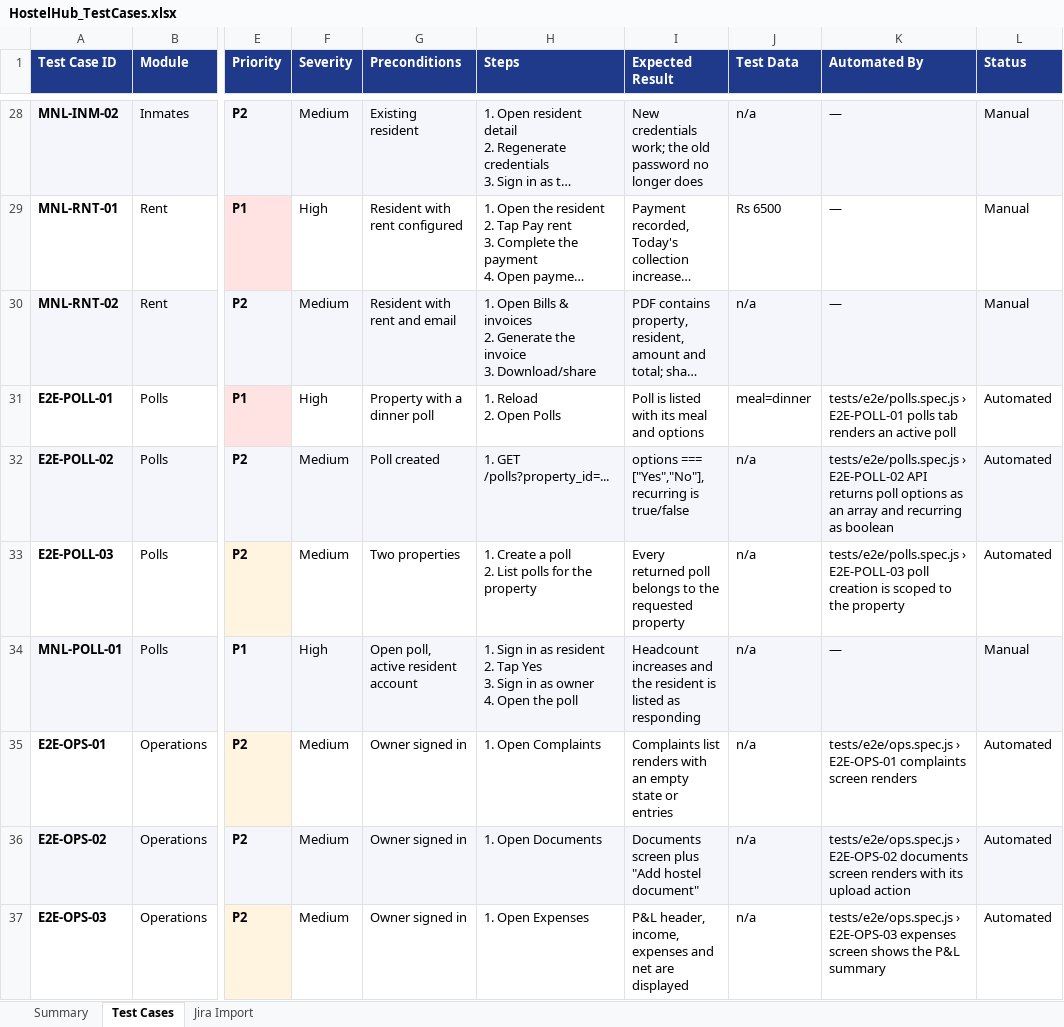
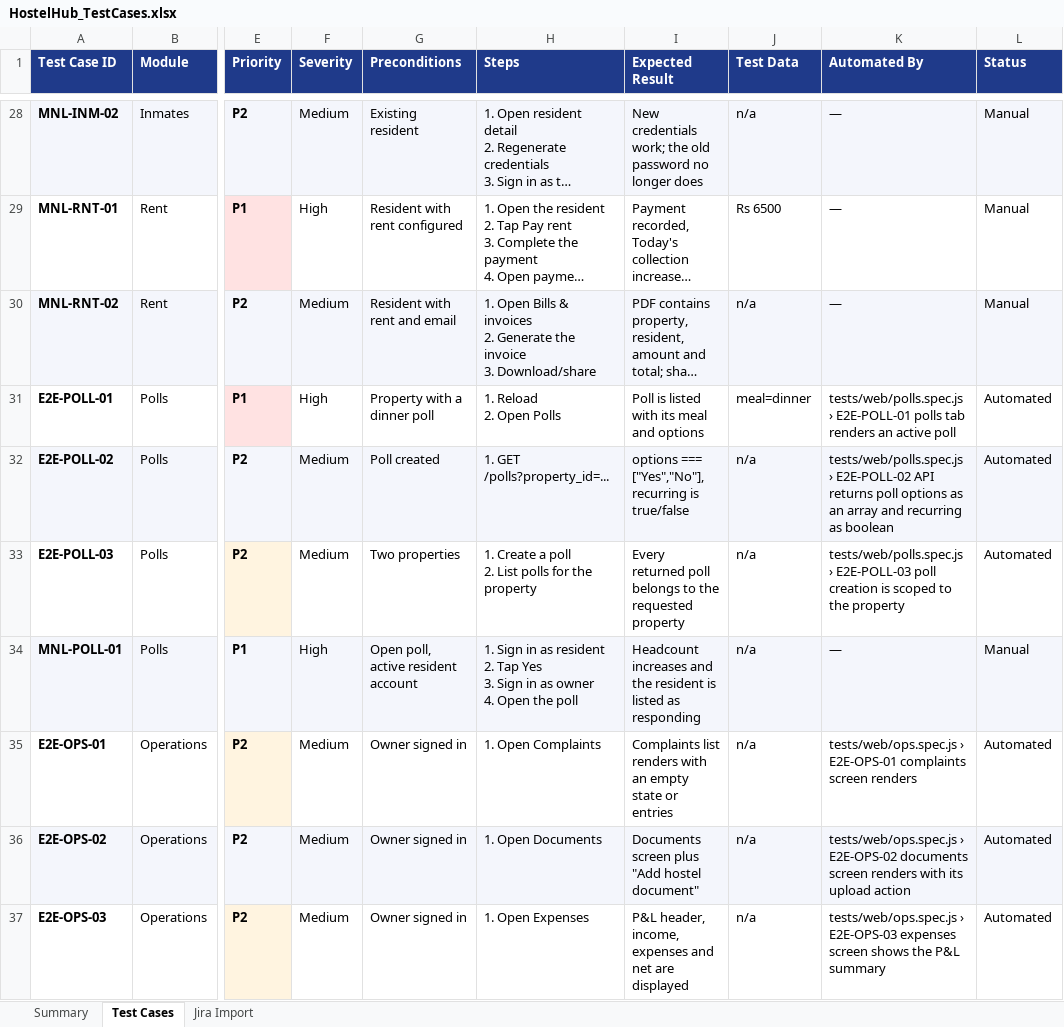
Before and after one commit to mynilamhousing/Hostelhub_testing, an Excel workbook: docs/HostelHub_TestCases.xlsx, sheet Test Cases, drawn as a sheet; only a part is shown, gaps mark what is left out; long unchanged cells end in …; values as stored, in another font and other column widths than the file's, no borders; the diff covers the shown part only; the diff names each change by its address in the sheet, - before the commit and + after, or states it on an @@ line.

Commit message:
feat(qa): three runners (web, Android, iOS) over one scenario source
- UiDriver contract + Playwright/Appium adapters
- screens rewritten as platform-neutral page objects
- smoke/e2e scenarios defined once, executed by all runners
- tests/web (Playwright) + tests/native (WDIO/Mocha) harnesses
- runners/{playwright,wdio.shared,wdio.android,wdio.ios}.conf.js
- CI matrix: web, Android emulator, iOS simulator
- docs/PLATFORMS.md: matrix, emulator setup, verified status

web: 30/30 passing (5 smoke, 15 e2e, 10 regression)

```diff
--- a/docs/HostelHub_TestCases.xlsx (sheet Test Cases)
+++ b/docs/HostelHub_TestCases.xlsx (sheet Test Cases)
-K31 (Automated By): tests/e2e/polls.spec.js › E2E-POLL-01…
+K31 (Automated By): tests/web/polls.spec.js › E2E-POLL-01…
-K32 (Automated By): tests/e2e/polls.spec.js › E2E-POLL-02…
+K32 (Automated By): tests/web/polls.spec.js › E2E-POLL-02…
-K33 (Automated By): tests/e2e/polls.spec.js › E2E-POLL-03…
+K33 (Automated By): tests/web/polls.spec.js › E2E-POLL-03…
-K35 (Automated By): tests/e2e/ops.spec.js › E2E-OPS-01…
+K35 (Automated By): tests/web/ops.spec.js › E2E-OPS-01…
-K36 (Automated By): tests/e2e/ops.spec.js › E2E-OPS-02…
+K36 (Automated By): tests/web/ops.spec.js › E2E-OPS-02…
-K37 (Automated By): tests/e2e/ops.spec.js › E2E-OPS-03…
+K37 (Automated By): tests/web/ops.spec.js › E2E-OPS-03…
```
Also changed, not shown: 37 edited cells elsewhere in this sheet, sheet Jira Import, sheet Summary, 58 other files.
